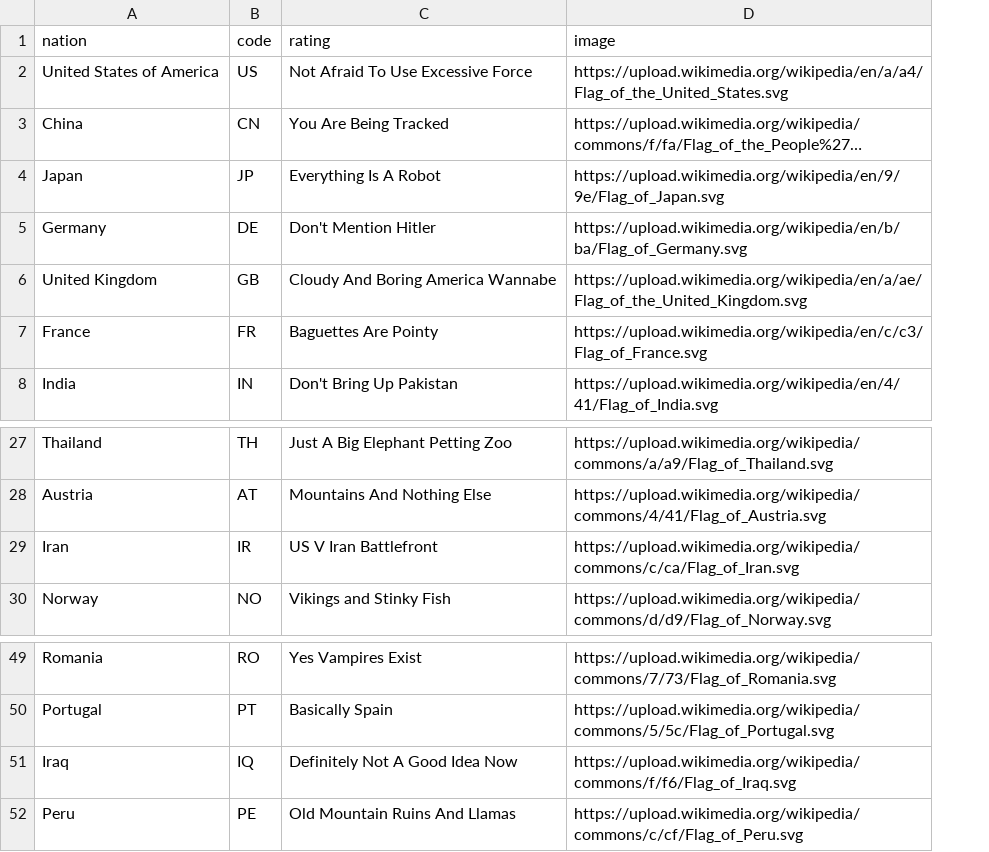
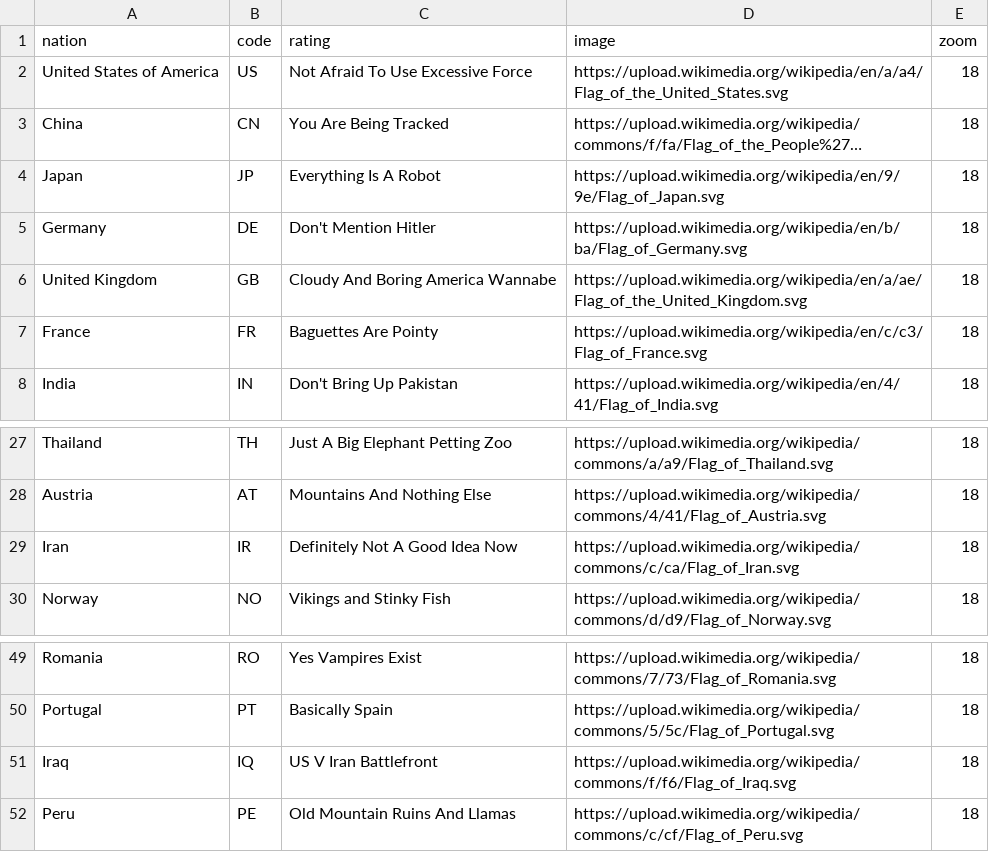
Before and after one commit to saadbhuiyan0/ThreeStoogesProject02, a CSV file: nations.csv, drawn as a sheet; only a part is shown, gaps mark what is left out; long unchanged cells end in …; the diff names each change by its address in the sheet, - before the commit and + after, or states it on an @@ line.

```diff
--- a/nations.csv
+++ b/nations.csv
+column E (zoom), rows 2-8: all 18; rows 27-30: all 18; rows 49-52: all 18
-C29 (rating): US V Iran Battlefront
+C29 (rating): Definitely Not A Good Idea Now
-C51 (rating): Definitely Not A Good Idea Now
+C51 (rating): US V Iran Battlefront
```
Also changed, not shown: 2 other files.
